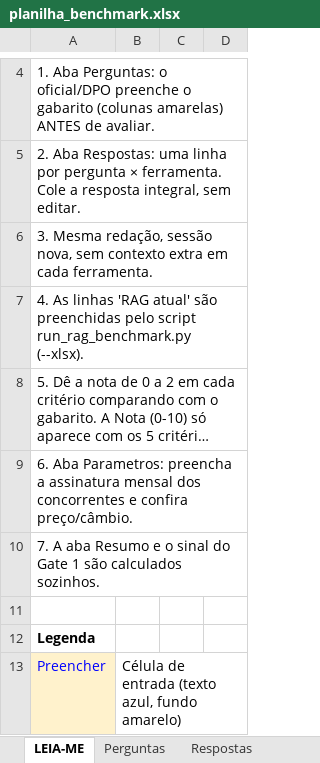
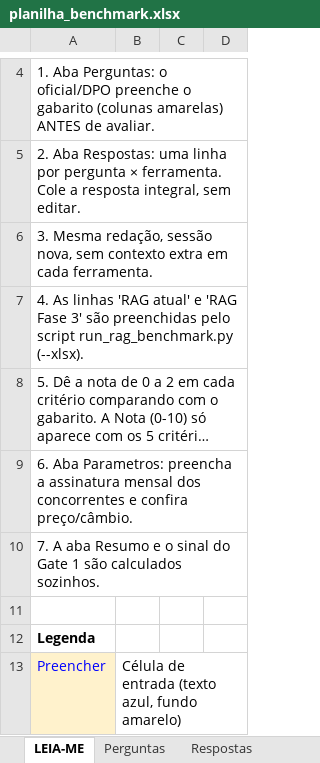
Before and after one commit to idarlandias/gov-legal-assistant-rag, an Excel workbook: docs/fase3/benchmark/planilha_benchmark.xlsx, sheet LEIA-ME, drawn as a sheet; only a part is shown, gaps mark what is left out; long unchanged cells end in …; values as stored, in another font and other column widths than the file's, no borders; the diff names each change by its address in the sheet, - before the commit and + after, or states it on an @@ line.

```diff
--- a/docs/fase3/benchmark/planilha_benchmark.xlsx (sheet LEIA-ME)
+++ b/docs/fase3/benchmark/planilha_benchmark.xlsx (sheet LEIA-ME)
-A7: …'RAG atual' são preenchidas…
+A7: …'RAG atual' e 'RAG Fase 3' são preenchidas…
```
Also changed, not shown: sheet Respostas, sheet Resumo, sheet Parametros, 5 other files.
